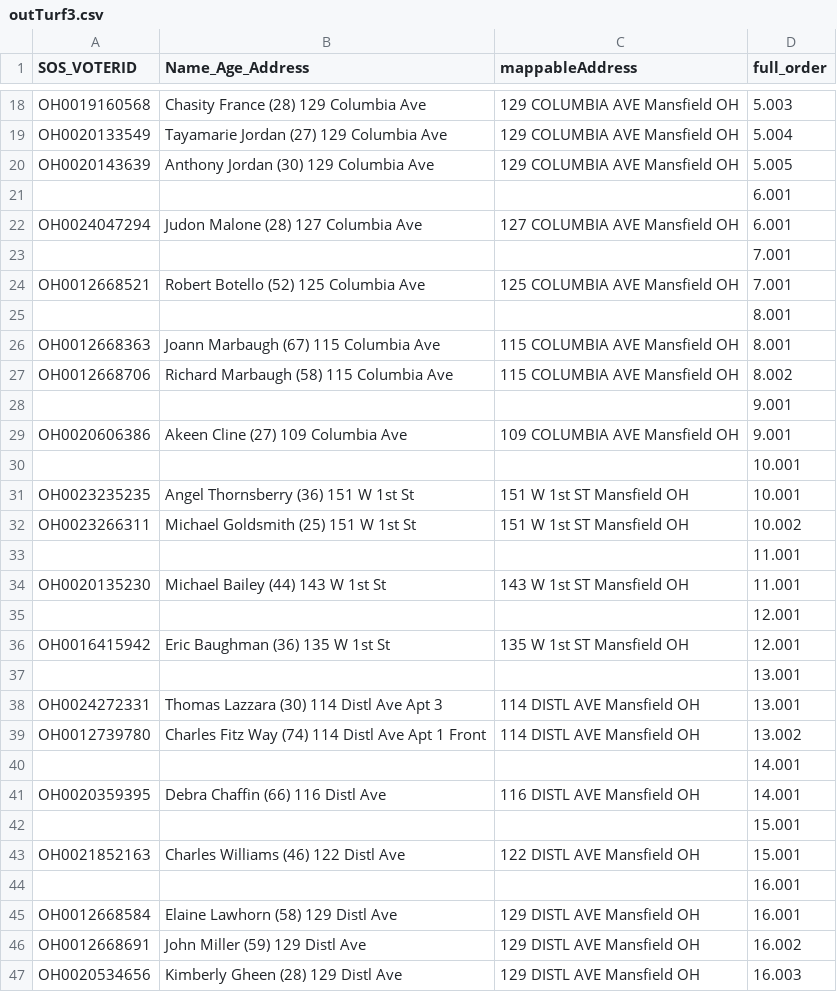
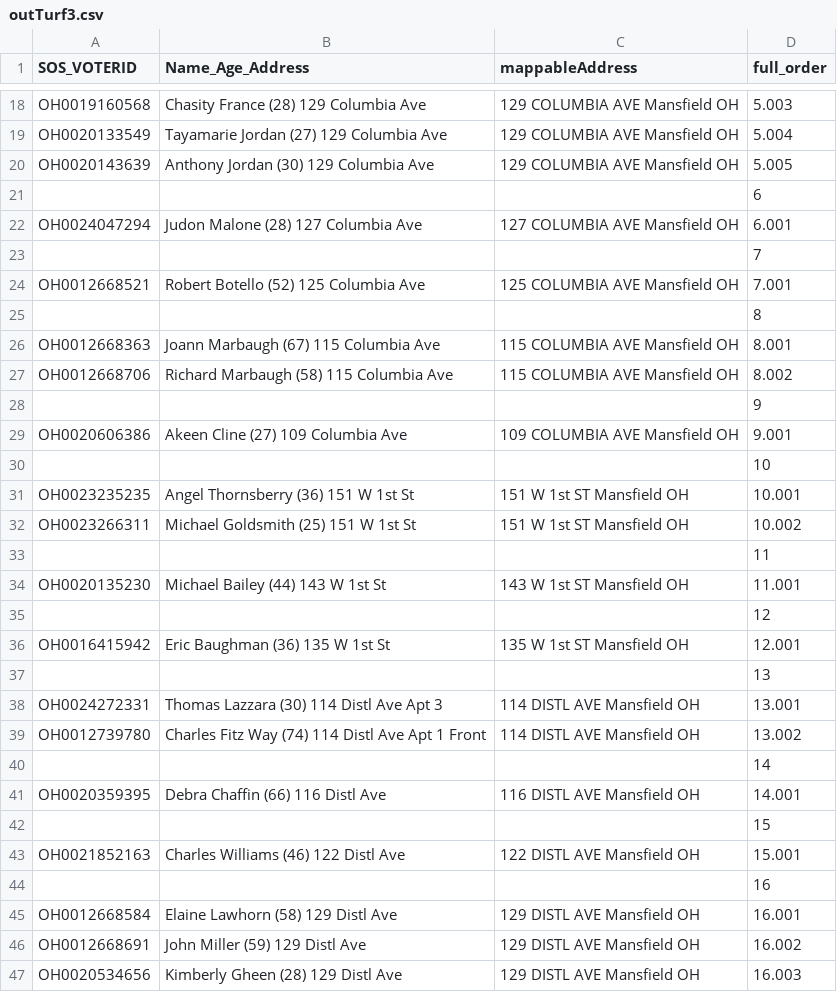
Before and after one commit to KenSStanley/F2F, a CSV file: jsonwork/outTurf3.csv, drawn as a sheet; only a part is shown, gaps mark what is left out; the diff covers the shown part only.

```diff
--- a/jsonwork/outTurf3.csv
+++ b/jsonwork/outTurf3.csv
@@ -20,26 +20,26 @@ OH0020133549,Tayamarie Jordan (27) 129 Columbia Ave,129 COLUMBIA AVE Mansfield O
 OH0020143639,Anthony Jordan (30) 129 Columbia Ave,129 COLUMBIA AVE Mansfield OH,5.005
-,,,6.001
+,,,6
 OH0024047294,Judon Malone (28) 127 Columbia Ave,127 COLUMBIA AVE Mansfield OH,6.001
-,,,7.001
+,,,7
 OH0012668521,Robert Botello (52) 125 Columbia Ave,125 COLUMBIA AVE Mansfield OH,7.001
-,,,8.001
+,,,8
 OH0012668363,Joann Marbaugh (67) 115 Columbia Ave,115 COLUMBIA AVE Mansfield OH,8.001
 OH0012668706,Richard Marbaugh (58) 115 Columbia Ave,115 COLUMBIA AVE Mansfield OH,8.002
-,,,9.001
+,,,9
 OH0020606386,Akeen Cline (27) 109 Columbia Ave,109 COLUMBIA AVE Mansfield OH,9.001
-,,,10.001
+,,,10
 OH0023235235,Angel Thornsberry (36) 151 W 1st St,151 W 1st ST Mansfield OH,10.001
 OH0023266311,Michael Goldsmith (25) 151 W 1st St,151 W 1st ST Mansfield OH,10.002
-,,,11.001
+,,,11
 OH0020135230,Michael Bailey (44) 143 W 1st St,143 W 1st ST Mansfield OH,11.001
-,,,12.001
+,,,12
 OH0016415942,Eric Baughman (36) 135 W 1st St,135 W 1st ST Mansfield OH,12.001
-,,,13.001
+,,,13
 OH0024272331,Thomas Lazzara (30) 114 Distl Ave Apt 3,114 DISTL AVE Mansfield OH,13.001
 OH0012739780,Charles Fitz Way (74) 114 Distl Ave Apt 1 Front,114 DISTL AVE Mansfield OH,13.002
-,,,14.001
+,,,14
 OH0020359395,Debra Chaffin (66) 116 Distl Ave,116 DISTL AVE Mansfield OH,14.001
-,,,15.001
+,,,15
 OH0021852163,Charles Williams (46) 122 Distl Ave,122 DISTL AVE Mansfield OH,15.001
-,,,16.001
+,,,16
 OH0012668584,Elaine Lawhorn (58) 129 Distl Ave,129 DISTL AVE Mansfield OH,16.001
```
Also changed, not shown: 38 edited cells elsewhere in this file, jsonwork/outTurf1.csv, jsonwork/outTurf5.csv, 28 other files.
